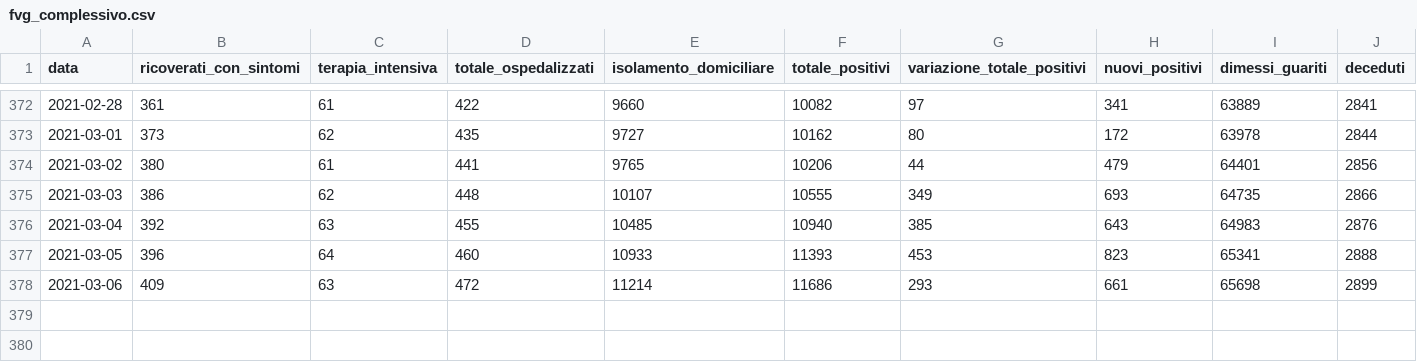
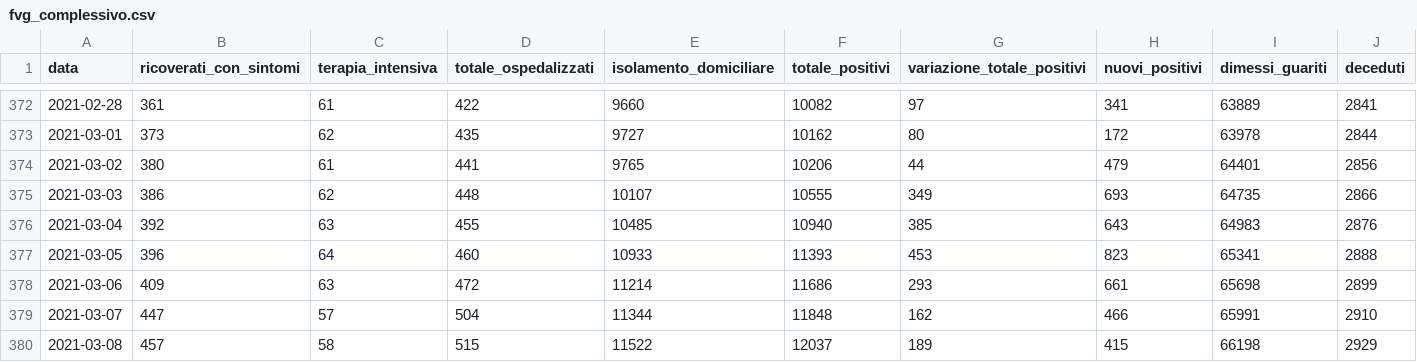
Before and after one commit to daniloderosa/fvg_covid, a CSV file: contagi/dati_regione/data/fvg_complessivo.csv, drawn as a sheet; only a part is shown, gaps mark what is left out; rows hold the shown columns only; the diff names each change by its address in the sheet, - before the commit and + after, or states it on an @@ line.

```diff
--- a/contagi/dati_regione/data/fvg_complessivo.csv
+++ b/contagi/dati_regione/data/fvg_complessivo.csv
+row 379: 2021-03-07 | 447 | 57 | 504 | 11344 | 11848 | 162 | 466 | 65991 | 2910
+row 380: 2021-03-08 | 457 | 58 | 515 | 11522 | 12037 | 189 | 415 | 66198 | 2929
```
Also changed, not shown: contagi/dati_regione/data/fvg_last30days.csv, contagi/dati_regione/data/fvg_latest.csv, 4 other files.
